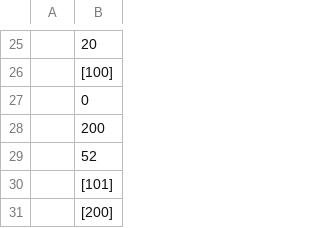
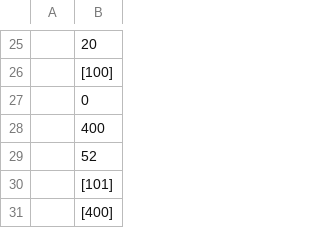
Before and after one commit to FastFurios/Petty-Penguin, a CSV file: examples/findMaxNumber.machine.csv, drawn as a sheet; only a part is shown, gaps mark what is left out; the diff covers the shown part only; the diff names each change by its address in the sheet, - before the commit and + after, or states it on an @@ line.

```diff
--- a/examples/findMaxNumber.machine.csv
+++ b/examples/findMaxNumber.machine.csv
-B28: 200
+B28: 400
-B31: [200]
+B31: [400]
```
Also changed, not shown: 20 edited cells elsewhere in this file, examples/findMaxNumber.asm.csv, 9 other files.
